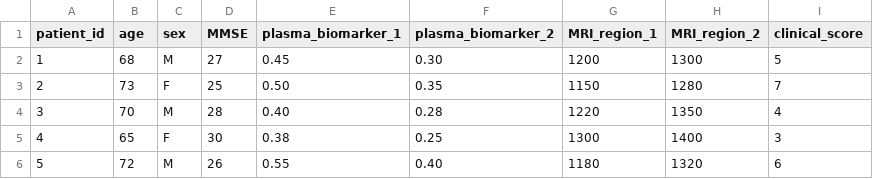
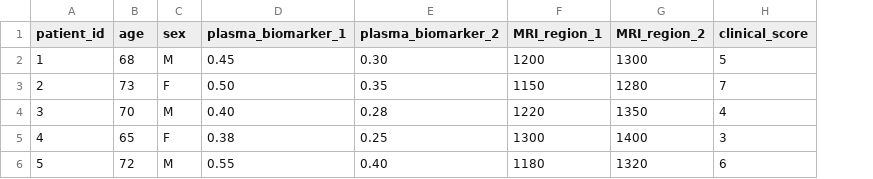
Before and after one commit to Fundacion-de-Neurociencias/neurodiagnoses, a CSV file: models/data/sample_data.csv, drawn as a sheet; the diff names each change by its address in the sheet, - before the commit and + after, or states it on an @@ line.

Commit message:
Updated Hugging Face model card and API integration

```diff
--- a/models/data/sample_data.csv
+++ b/models/data/sample_data.csv
-column D (MMSE), rows 2-6: 27 | 25 | 28 | 30 | 26
```
Also changed, not shown: 3 other files.
